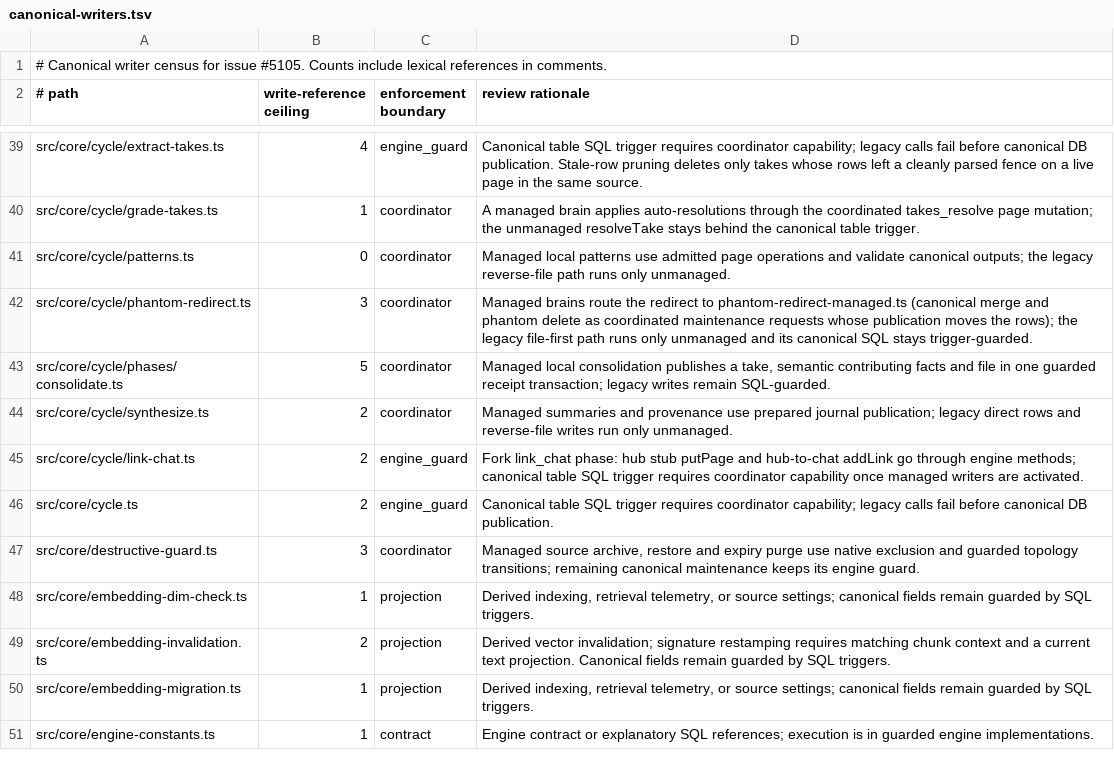
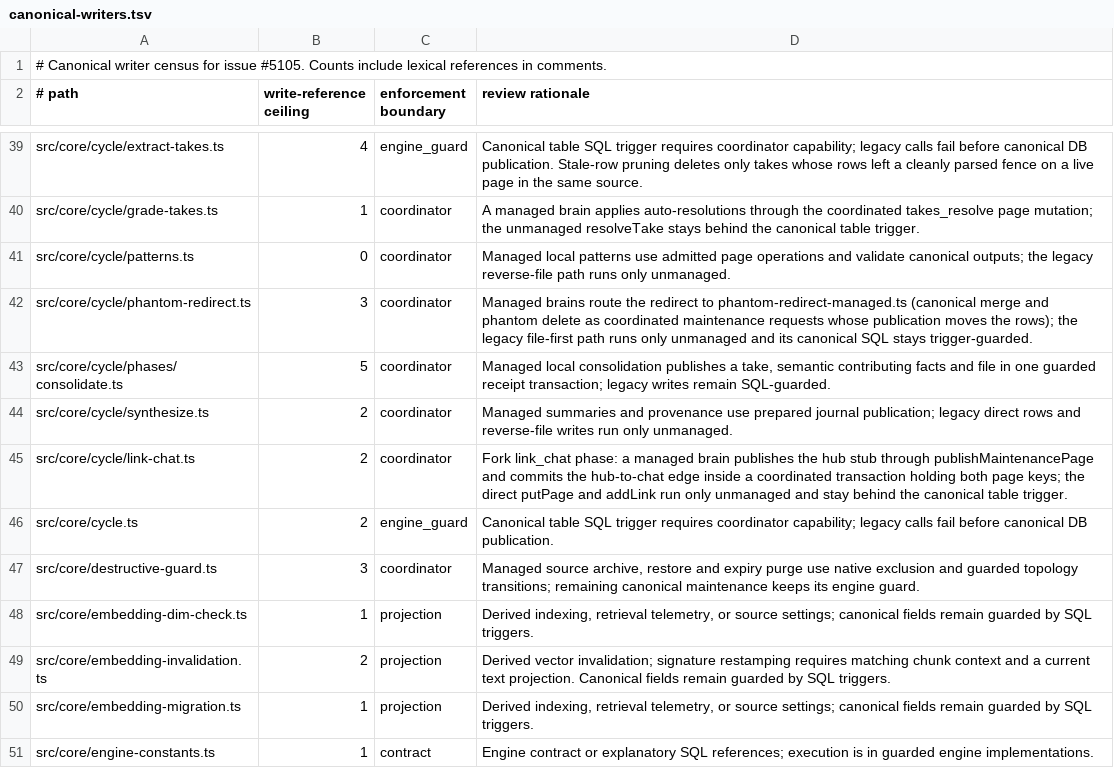
Before and after one commit to cheRoma/gbrain, a TSV file: docs/architecture/canonical-writers.tsv, drawn as a sheet; only a part is shown, gaps mark what is left out.

Commit message:
feat(link_chat): write through the persistence coordinator on managed brains
On a managed brain the phase now resolves maintenance authority once per
source, publishes a new hub stub through publishMaintenancePage and commits
the hub-to-chat edge inside a coordinated transaction that holds both page
keys. An unmanaged brain keeps the direct putPage/addLink path.

MANAGED_PHASE_TABLE reclassifies link_chat from managed_skip to writes, the
cycle dispatch drops its managed skip, and the managed phase matrix gets a
fixture asserting the published hub and the link-chat edge.

```diff
--- a/docs/architecture/canonical-writers.tsv
+++ b/docs/architecture/canonical-writers.tsv
@@ -44,3 +44,3 @@ src/core/cycle/phases/consolidate.ts	5	coordinator	Managed local consolidation p
 src/core/cycle/synthesize.ts	2	coordinator	Managed summaries and provenance use prepared journal publication; legacy direct rows and reverse-file writes run only unmanaged.
-src/core/cycle/link-chat.ts	2	engine_guard	Fork link_chat phase: hub stub putPage and hub-to-chat addLink go through engine methods; canonical table SQL trigger requires coordinator capability once managed writers are activated.
+src/core/cycle/link-chat.ts	2	coordinator	Fork link_chat phase: a managed brain publishes the hub stub through publishMaintenancePage and commits the hub-to-chat edge inside a coordinated transaction holding both page keys; the direct putPage and addLink run only unmanaged and stay behind the canonical table trigger.
 src/core/cycle.ts	2	engine_guard	Canonical table SQL trigger requires coordinator capability; legacy calls fail before canonical DB publication.
```
Also changed, not shown: scripts/module-size-limits.tsv, 5 other files.
